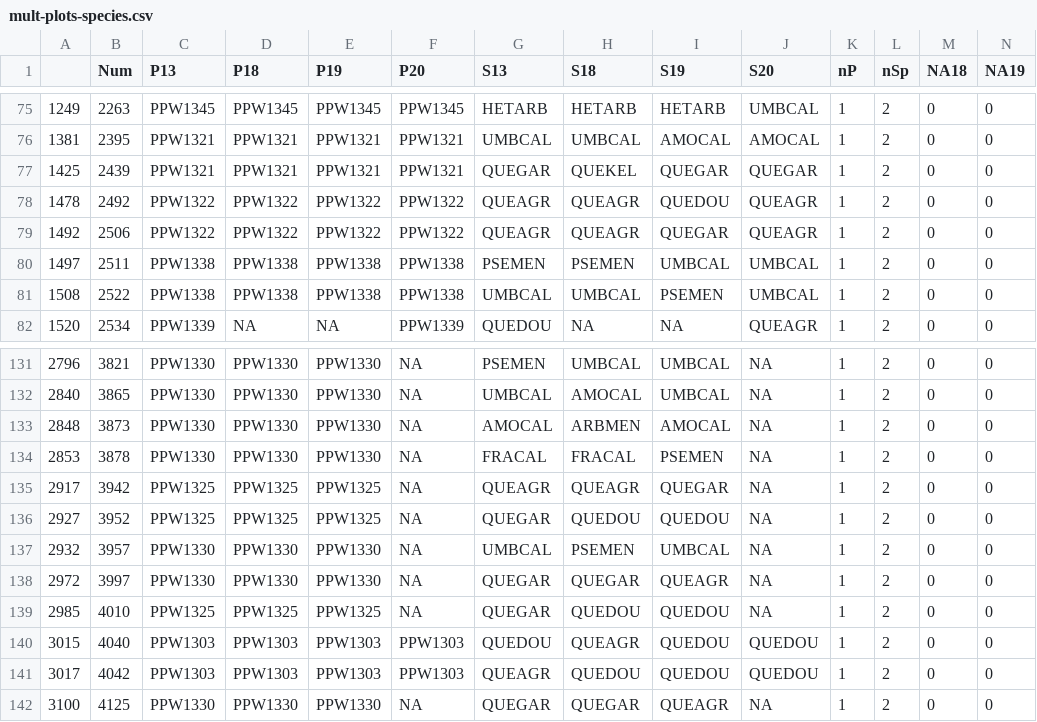
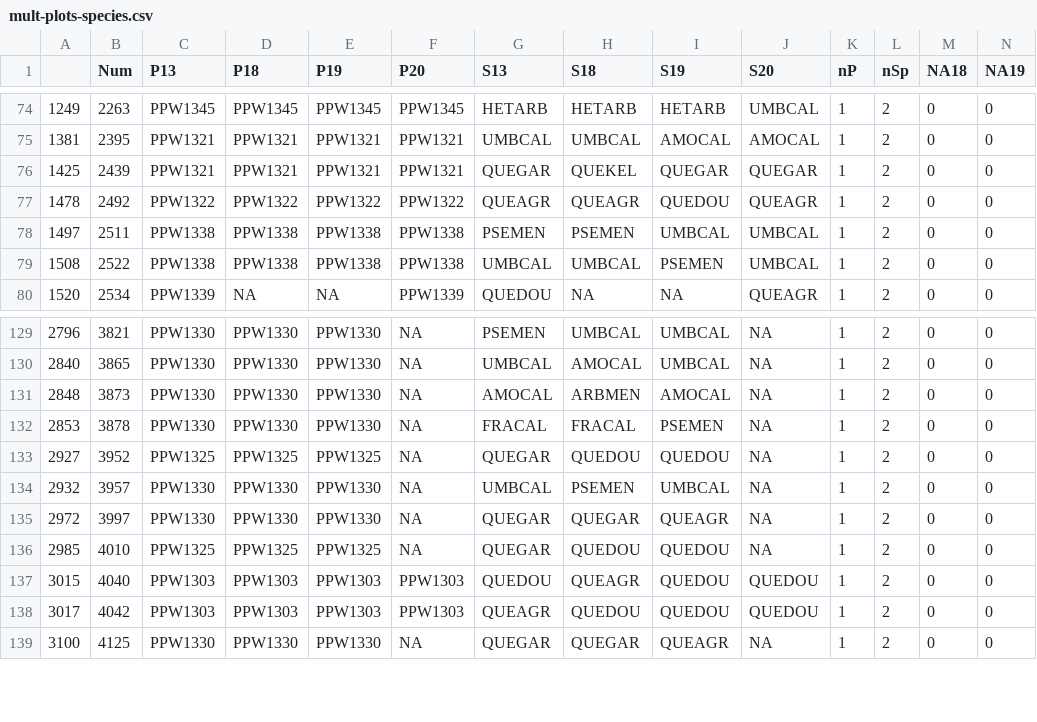
Before and after one commit to mkozanitas/ppw_working, a CSV file: data/mult-plots-species.csv, drawn as a sheet; only a part is shown, gaps mark what is left out; the diff covers the shown part only; the diff names each change by its address in the sheet, - before the commit and + after, or states it on an @@ line.

```diff
--- a/data/mult-plots-species.csv
+++ b/data/mult-plots-species.csv
-row 79: 1492 | 2506 | PPW1322 | PPW1322 | PPW1322 | PPW1322 | QUEAGR | QUEAGR | QUEGAR | QUEAGR | 1 | 2 | 0 | 0
-row 135: 2917 | 3942 | PPW1325 | PPW1325 | PPW1325 | NA | QUEAGR | QUEAGR | QUEGAR | NA | 1 | 2 | 0 | 0
```
Also changed, not shown: 3 removed rows and 12 edited cells elsewhere in this file, data/all-spp-names.csv, data/duplicates.csv, 5 other files.
